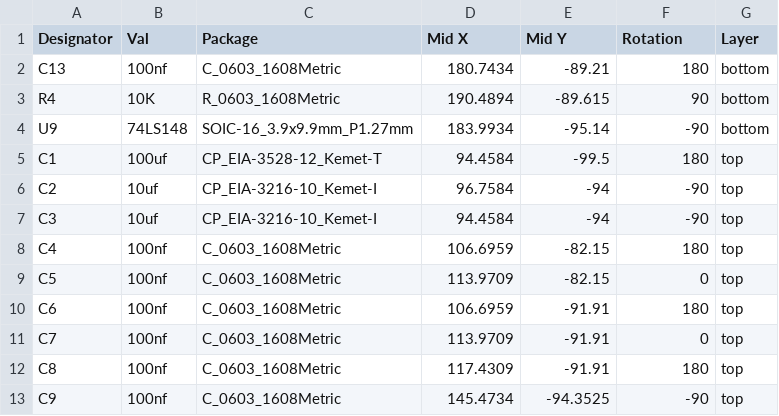
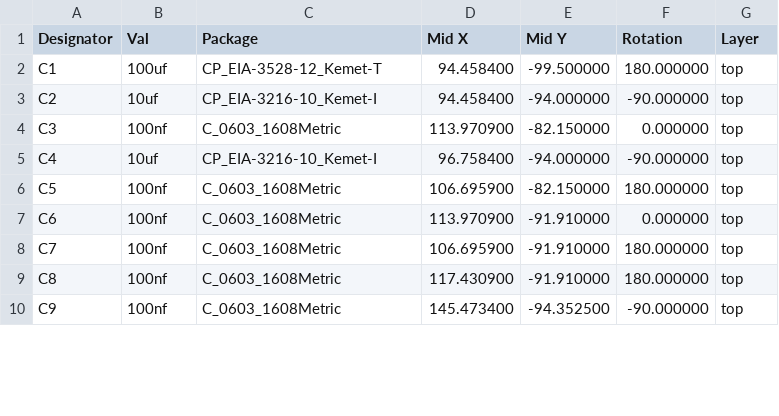
Before and after one commit to herzmx/cps3-nos, a CSV file: hw/128MB-SIMM-pos.csv, drawn as a sheet; only a part is shown; the diff covers the shown part only.

```diff
--- a/hw/128MB-SIMM-pos.csv
+++ b/hw/128MB-SIMM-pos.csv
@@ -1,13 +1,10 @@
 Designator,Val,Package,Mid X,Mid Y,Rotation,Layer
-C13,100nf,C_0603_1608Metric,180.7434,-89.21,180,bottom
-R4,10K,R_0603_1608Metric,190.4894,-89.615,90,bottom
-U9,74LS148,SOIC-16_3.9x9.9mm_P1.27mm,183.9934,-95.14,-90,bottom
-C1,100uf,CP_EIA-3528-12_Kemet-T,94.4584,-99.5,180,top
-C2,10uf,CP_EIA-3216-10_Kemet-I,96.7584,-94,-90,top
-C3,10uf,CP_EIA-3216-10_Kemet-I,94.4584,-94,-90,top
-C4,100nf,C_0603_1608Metric,106.6959,-82.15,180,top
-C5,100nf,C_0603_1608Metric,113.9709,-82.15,0,top
-C6,100nf,C_0603_1608Metric,106.6959,-91.91,180,top
-C7,100nf,C_0603_1608Metric,113.9709,-91.91,0,top
-C8,100nf,C_0603_1608Metric,117.4309,-91.91,180,top
-C9,100nf,C_0603_1608Metric,145.4734,-94.3525,-90,top
+"C1","100uf","CP_EIA-3528-12_Kemet-T",94.458400,-99.500000,180.000000,top
+"C2","10uf","CP_EIA-3216-10_Kemet-I",94.458400,-94.000000,-90.000000,top
+"C3","100nf","C_0603_1608Metric",113.970900,-82.150000,0.000000,top
+"C4","10uf","CP_EIA-3216-10_Kemet-I",96.758400,-94.000000,-90.000000,top
+"C5","100nf","C_0603_1608Metric",106.695900,-82.150000,180.000000,top
+"C6","100nf","C_0603_1608Metric",113.970900,-91.910000,0.000000,top
+"C7","100nf","C_0603_1608Metric",106.695900,-91.910000,180.000000,top
+"C8","100nf","C_0603_1608Metric",117.430900,-91.910000,180.000000,top
+"C9","100nf","C_0603_1608Metric",145.473400,-94.352500,-90.000000,top
```
Also changed, not shown: 3 added rows, 1 removed row and 54 edited cells elsewhere in this file, hw/128MB-SIMM-BOM.csv, 2 other files.
